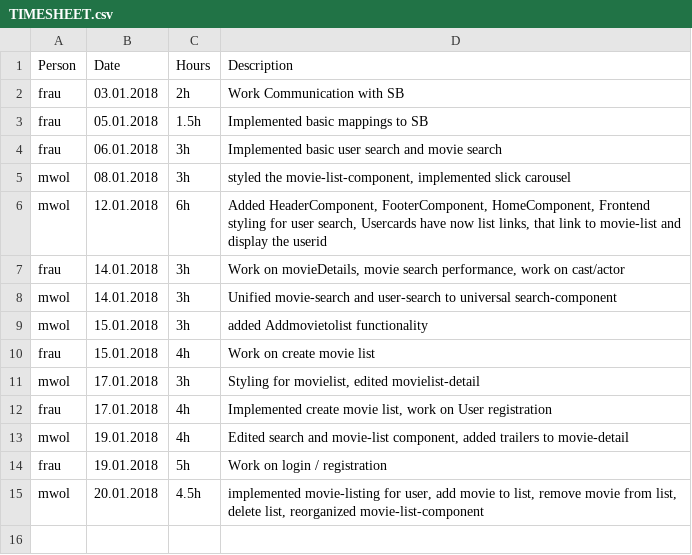
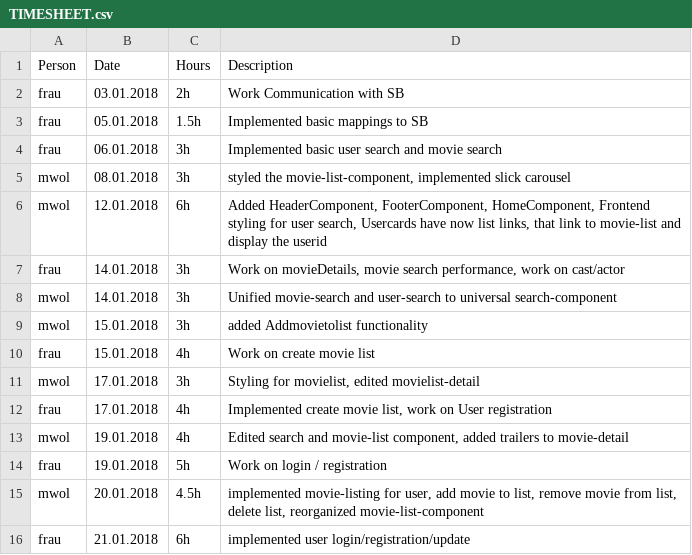
Before and after one commit to MrOrange1992/SWENGular, a CSV file: TIMESHEET.csv, drawn as a sheet; the diff names each change by its address in the sheet, - before the commit and + after, or states it on an @@ line.

Commit message:
Update TIMESHEET.csv

```diff
--- a/TIMESHEET.csv
+++ b/TIMESHEET.csv
+row 16: frau | 21.01.2018 | 6h | implemented user login/registration/update
```
